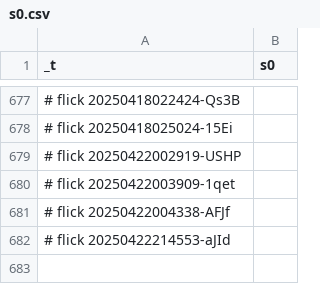
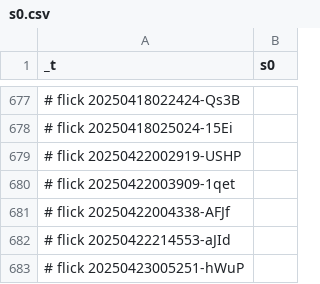
Before and after one commit to abikesa/bronx, a CSV file: kitabo/ensi/nis/App/assets/csv/s0.csv, drawn as a sheet; only a part is shown, gaps mark what is left out.

Commit message:
kitabo/ensi/nis/App/assets/csv/s0.csv

```diff
--- a/kitabo/ensi/nis/App/assets/csv/s0.csv
+++ b/kitabo/ensi/nis/App/assets/csv/s0.csv
@@ -682 +682,2 @@ _t,s0
 # flick 20250422214553-aJId
+# flick 20250423005251-hWuP
```
